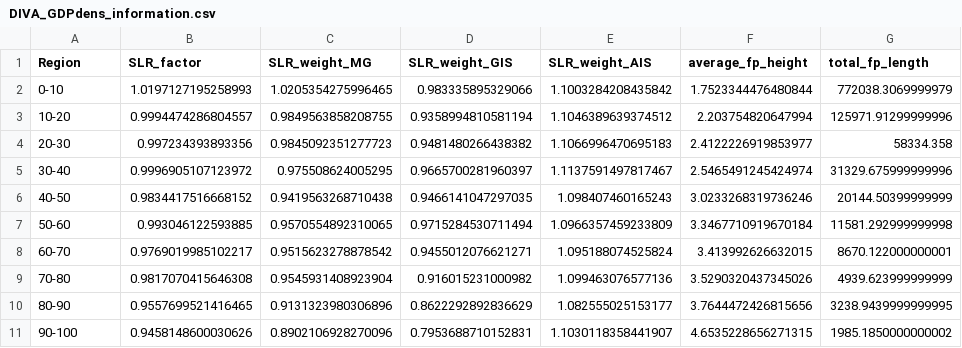
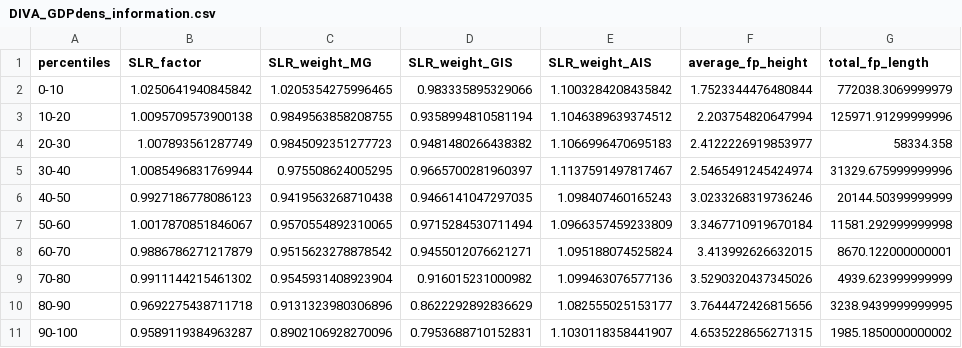
Before and after one commit to lnnrtrmm/FRISIA, a CSV file: input/aggregated_data/DIVA_GDPdens_information.csv, drawn as a sheet; only a part is shown; the diff names each change by its address in the sheet, - before the commit and + after, or states it on an @@ line.

Commit message:
Add output and update SLR factors in input

```diff
--- a/input/aggregated_data/DIVA_GDPdens_information.csv
+++ b/input/aggregated_data/DIVA_GDPdens_information.csv
-A1: Region
+A1: percentiles
-B2 (SLR_factor): 1.0197127195258993
+B2 (SLR_factor): 1.0250641940845842
-B3 (SLR_factor): 0.9994474286804557
+B3 (SLR_factor): 1.0095709573900138
-B4 (SLR_factor): 0.997234393893356
+B4 (SLR_factor): 1.007893561287749
-B5 (SLR_factor): 0.9996905107123972
+B5 (SLR_factor): 1.0085496831769944
-B6 (SLR_factor): 0.9834417516668152
+B6 (SLR_factor): 0.9927186778086123
-B7 (SLR_factor): 0.993046122593885
+B7 (SLR_factor): 1.0017870851846067
-B8 (SLR_factor): 0.9769019985102217
+B8 (SLR_factor): 0.9886786271217879
-B9 (SLR_factor): 0.9817070415646308
+B9 (SLR_factor): 0.9911144215461302
-B10 (SLR_factor): 0.9557699521416465
+B10 (SLR_factor): 0.9692275438711718
-B11 (SLR_factor): 0.9458148600030626
+B11 (SLR_factor): 0.9589119384963287
```
Also changed, not shown: 1 other file.
